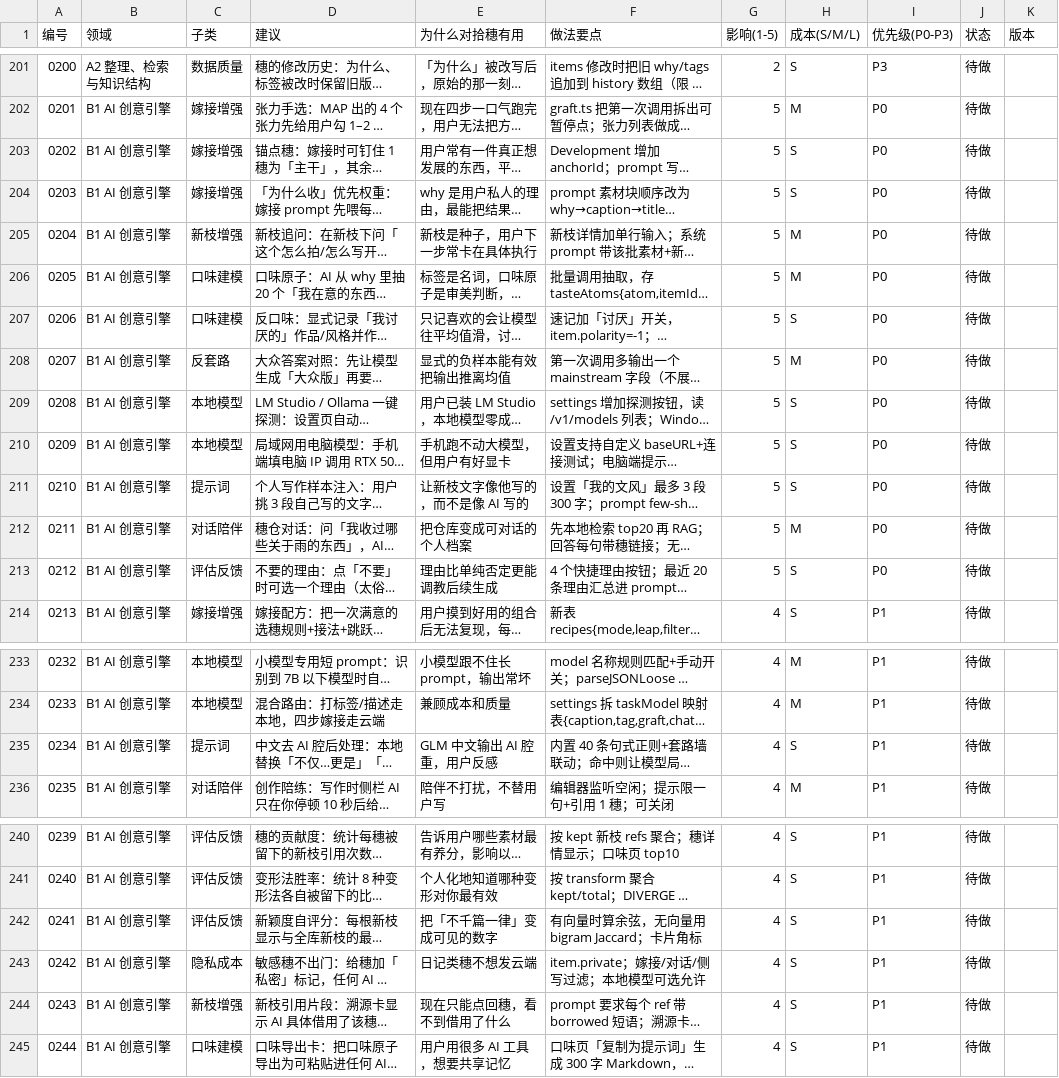
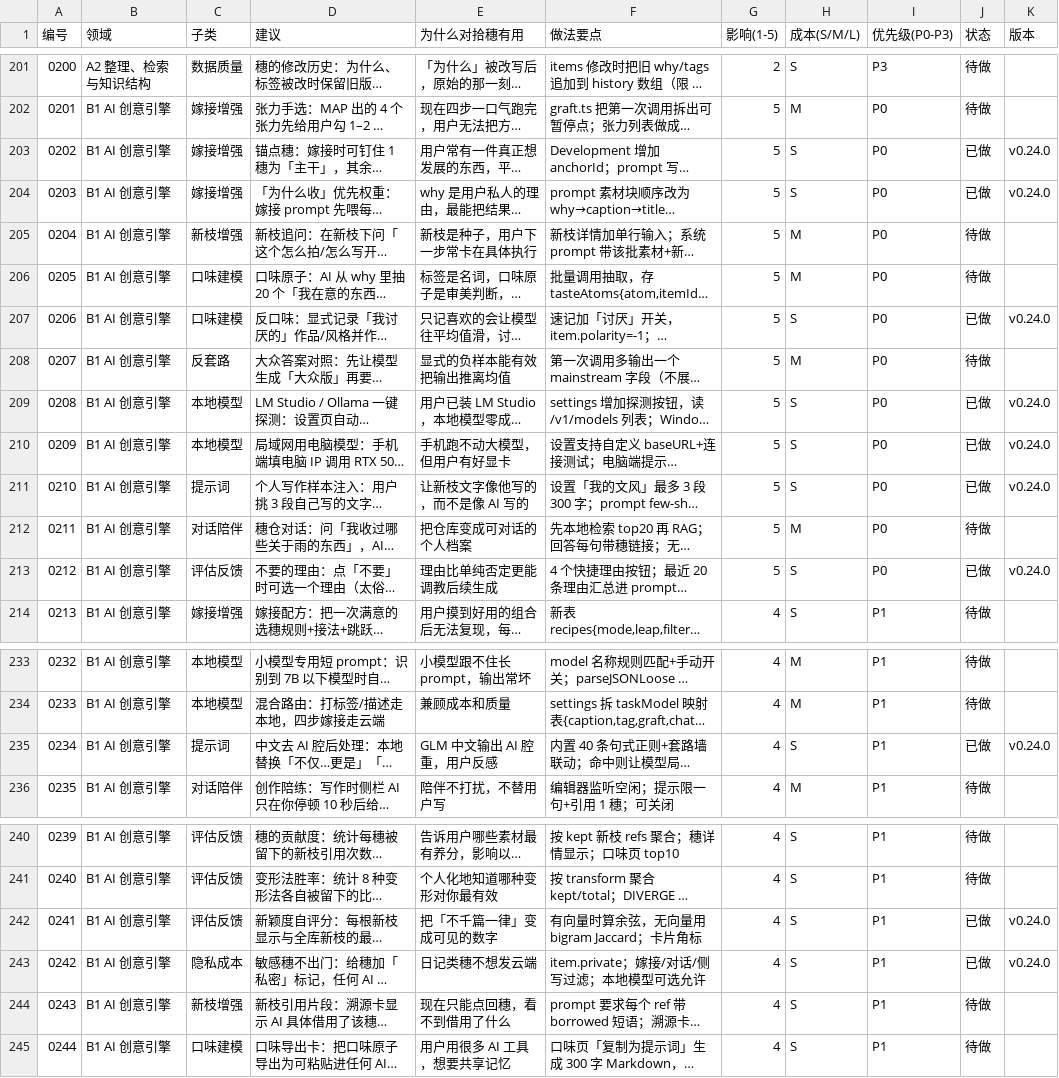
Before and after one commit to q1f0730/lingan, a CSV file: docs/ideas/ideas.csv, drawn as a sheet; only a part is shown, gaps mark what is left out; long unchanged cells end in …; the diff names each change by its address in the sheet, - before the commit and + after, or states it on an @@ line.

Commit message:
v0.24.0 嫁接反馈与本地模型: docs/ideas/ideas.csv

```diff
--- a/docs/ideas/ideas.csv
+++ b/docs/ideas/ideas.csv
-J203:J204 (状态): 待做
+J203:J204 (状态): 已做
-K203:K204 (版本): (empty)
+K203:K204 (版本): v0.24.0
-J207 (状态): 待做
+J207 (状态): 已做
-K207 (版本): (empty)
+K207 (版本): v0.24.0
-J209:J211 (状态): 待做
+J209:J211 (状态): 已做
-K209:K211 (版本): (empty)
+K209:K211 (版本): v0.24.0
-J213 (状态): 待做
+J213 (状态): 已做
-K213 (版本): (empty)
+K213 (版本): v0.24.0
-J235 (状态): 待做
+J235 (状态): 已做
-K235 (版本): (empty)
+K235 (版本): v0.24.0
-J242:J243 (状态): 待做
+J242:J243 (状态): 已做
-K242:K243 (版本): (empty)
+K242:K243 (版本): v0.24.0
```
